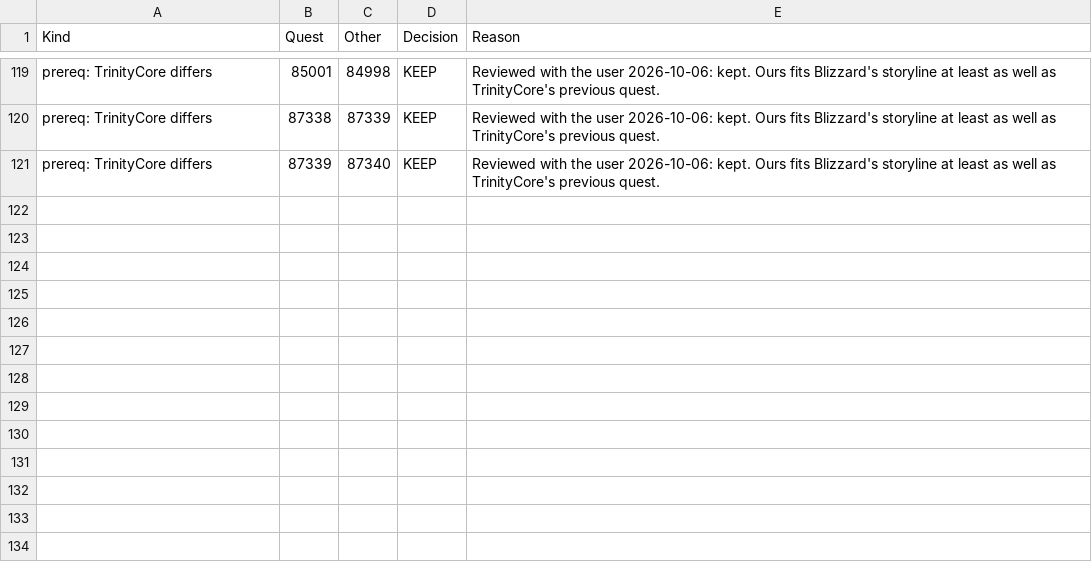
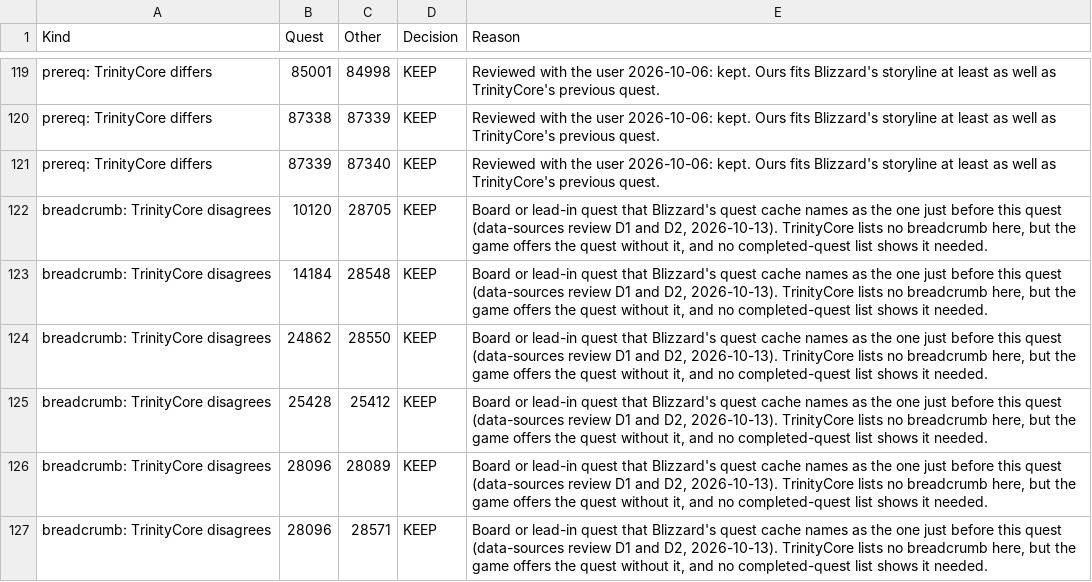
Before and after one commit to AlistairJM/QuestCompletist, a CSV file: docs/plans/quest-table-decisions.csv, drawn as a sheet; only a part is shown, gaps mark what is left out; the diff names each change by its address in the sheet, - before the commit and + after, or states it on an @@ line.

```diff
--- a/docs/plans/quest-table-decisions.csv
+++ b/docs/plans/quest-table-decisions.csv
+row 122: breadcrumb: TrinityCore disagrees | 10120 | 28705 | KEEP | Board or lead-in quest that Blizzard's quest cache names as the one just before this quest (data-sources review D1 and D2, 2026-10-13). TrinityCore lists no breadcrumb here, but the game offers the quest without it, and no completed-quest list shows it needed.
+row 123: breadcrumb: TrinityCore disagrees | 14184 | 28548 | KEEP | Board or lead-in quest that Blizzard's quest cache names as the one just before this quest (data-sources review D1 and D2, 2026-10-13). TrinityCore lists no breadcrumb here, but the game offers the quest without it, and no completed-quest list shows it needed.
+row 124: breadcrumb: TrinityCore disagrees | 24862 | 28550 | KEEP | Board or lead-in quest that Blizzard's quest cache names as the one just before this quest (data-sources review D1 and D2, 2026-10-13). TrinityCore lists no breadcrumb here, but the game offers the quest without it, and no completed-quest list shows it needed.
+row 125: breadcrumb: TrinityCore disagrees | 25428 | 25412 | KEEP | Board or lead-in quest that Blizzard's quest cache names as the one just before this quest (data-sources review D1 and D2, 2026-10-13). TrinityCore lists no breadcrumb here, but the game offers the quest without it, and no completed-quest list shows it needed.
+row 126: breadcrumb: TrinityCore disagrees | 28096 | 28089 | KEEP | Board or lead-in quest that Blizzard's quest cache names as the one just before this quest (data-sources review D1 and D2, 2026-10-13). TrinityCore lists no breadcrumb here, but the game offers the quest without it, and no completed-quest list shows it needed.
+row 127: breadcrumb: TrinityCore disagrees | 28096 | 28571 | KEEP | Board or lead-in quest that Blizzard's quest cache names as the one just before this quest (data-sources review D1 and D2, 2026-10-13). TrinityCore lists no breadcrumb here, but the game offers the quest without it, and no completed-quest list shows it needed.
```
Also changed, not shown: docs/plans/quest-link-decisions.csv, 9 other files.
